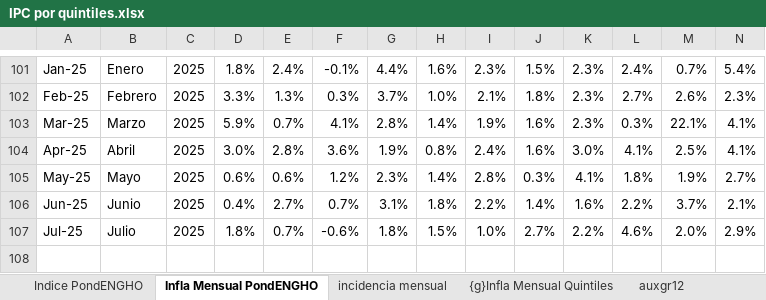
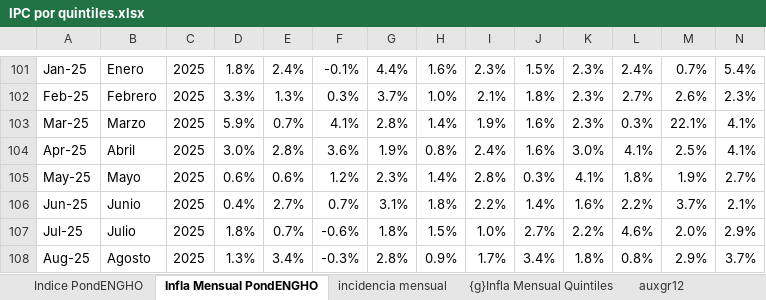
Before and after one commit to mrozada/brechas, an Excel workbook: docs/IPC por quintiles.xlsx, sheet Infla Mensual PondENGHO, drawn as a sheet; only a part is shown, gaps mark what is left out; values as stored, in another font and other column widths than the file's, no borders; conditional formats not drawn; rows hold the shown columns only; the diff names each change by its address in the sheet, - before the commit and + after, or states it on an @@ line.

```diff
--- a/docs/IPC por quintiles.xlsx (sheet Infla Mensual PondENGHO)
+++ b/docs/IPC por quintiles.xlsx (sheet Infla Mensual PondENGHO)
+row 108: Aug-25 | Agosto | 2025 | 1.3% | 3.4% | -0.3% | 2.8% | 0.9% | 1.7% | 3.4% | 1.8% | 0.8% | 2.9% | 3.7%
```
Also changed, not shown: sheet Para R, sheet Infla Interanual PondENGHO, sheet Indice PondENGHO, sheet incidencia mensual, sheet auxgr12, formulas that keep their value, charts or pictures, 4 other files.
